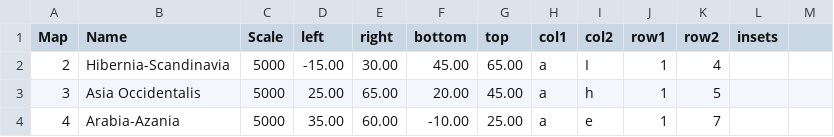
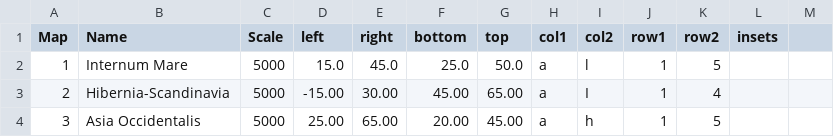
Before and after one commit to isawnyu/pleiades-capgrids, a CSV file: pleiades.capgrids/trunk/pleiades/capgrids/maps.csv, drawn as a sheet; only a part is shown; the shorter side is filled out with more unchanged rows.

Commit message:
Add in map 1.

```diff
--- a/pleiades.capgrids/trunk/pleiades/capgrids/maps.csv
+++ b/pleiades.capgrids/trunk/pleiades/capgrids/maps.csv
@@ -1,2 +1,3 @@
 "Map","Name","Scale","left","right","bottom","top","col1","col2","row1","row2","insets",
+1,"Internum Mare",5000,15.0,45.0,25.0,50.0,"a","l",1,5,,
 2,"Hibernia-Scandinavia",5000,-15.00,30.00,45.00,65.00,"a","I",1,4,,
```
